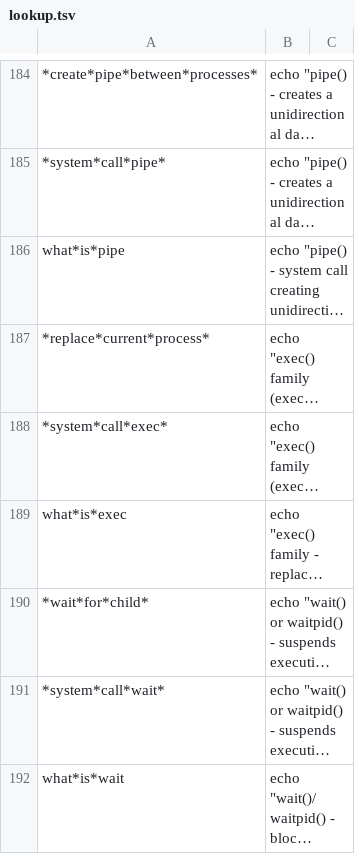
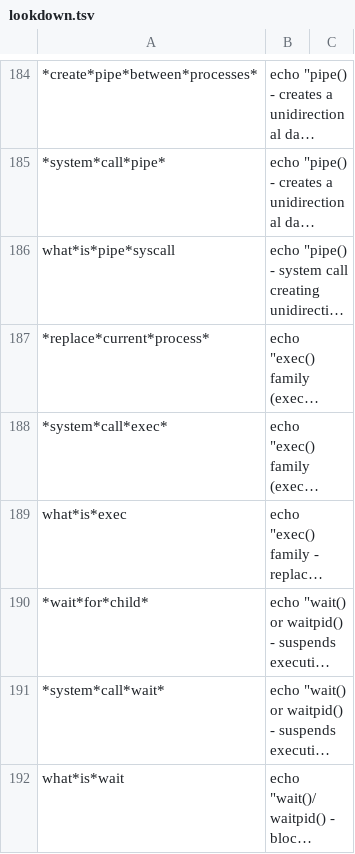
Before and after one commit to 03-git/subtract.ing, a TSV file: runtime/lookdown.tsv (was runtime/lookup.tsv), drawn as a sheet; only a part is shown, gaps mark what is left out; long unchanged cells end in …; the diff covers the shown part only; the diff names each change by its address in the sheet, - before the commit and + after, or states it on an @@ line.

```diff
--- a/runtime/lookup.tsv
+++ b/runtime/lookdown.tsv
-A186: what*is*pipe
+A186: what*is*pipe*syscall
```
Also changed, not shown: 84 added rows elsewhere in this file, 8 other files.
